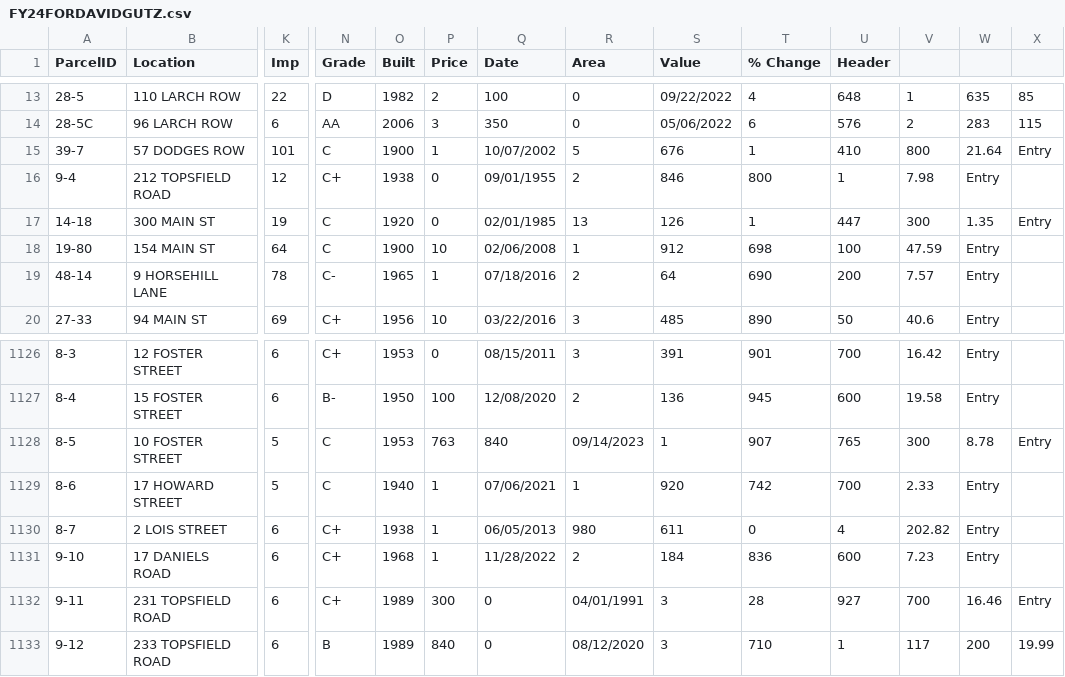
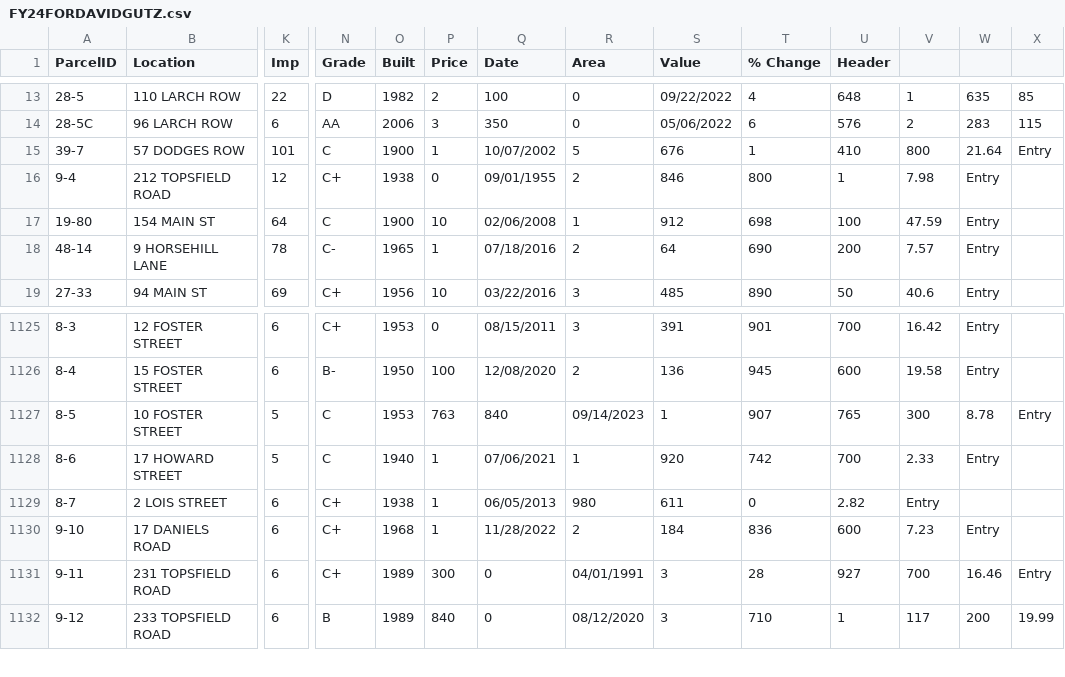
Before and after one commit to davegutz/homeAssessWenham, a CSV file: FY24FORDAVIDGUTZ.csv, drawn as a sheet; only a part is shown, gaps mark what is left out; removed rows and columns are numbered as before the commit, all else as after; rows hold the shown columns only; the diff names each change by its address in the sheet, - before the commit and + after, or states it on an @@ line.

```diff
--- a/FY24FORDAVIDGUTZ.csv
+++ b/FY24FORDAVIDGUTZ.csv
-row 17: 14-18 | 300 MAIN ST | 19 | C | 1920 | 0 | 02/01/1985 | 13 | 126 | 1 | 447 | 300 | 1.35 | Entry
-U1129 (Header): 4
+U1129 (Header): 2.82
-V1129: 202.82
+V1129: Entry
-W1129: Entry
+W1129: (empty)
```
Also changed, not shown: FY24FORDAVIDGUTZ_clean.csv, wenham_fy24.csv, 1 other file.
